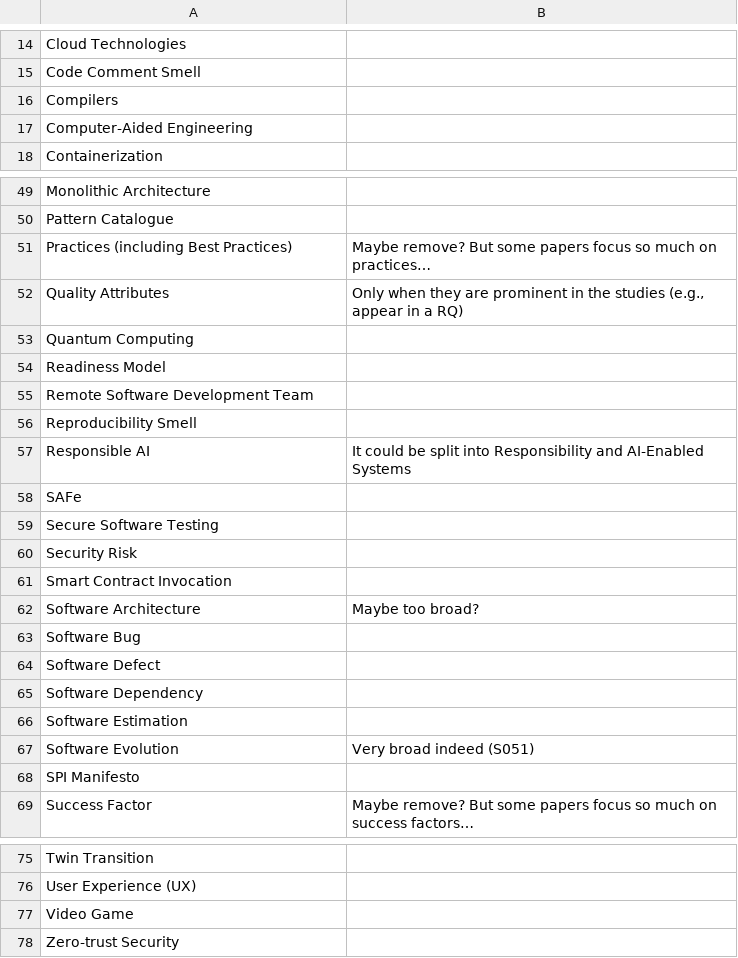
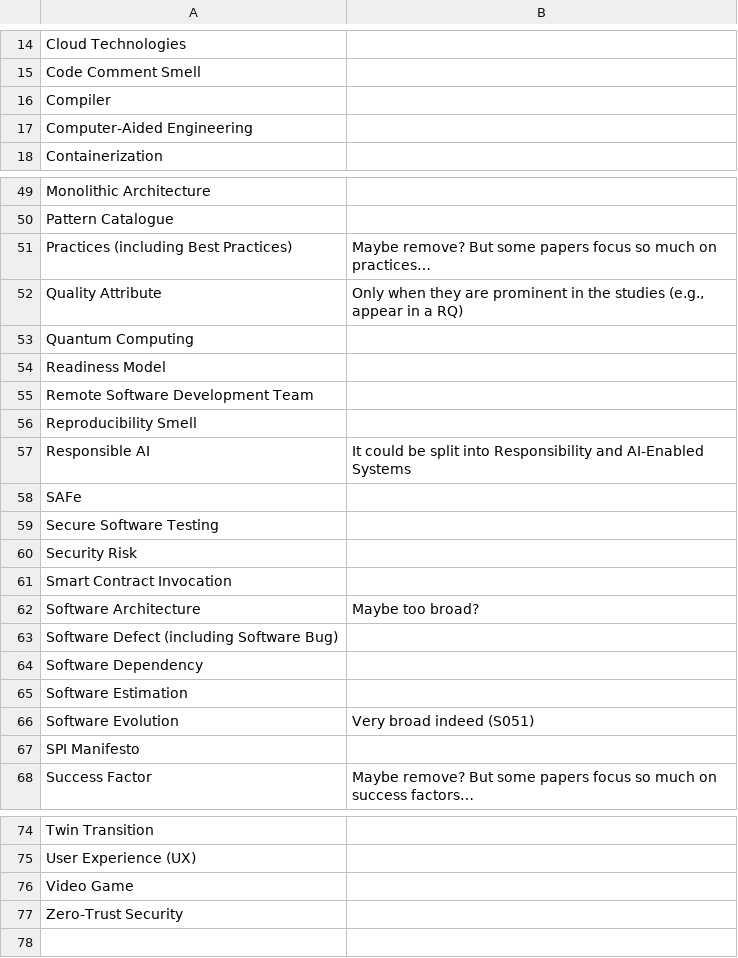
Before and after one commit to carlesf/sms-mlrs, a CSV file: vocabulary.csv, drawn as a sheet; only a part is shown, gaps mark what is left out.

```diff
--- a/vocabulary.csv
+++ b/vocabulary.csv
@@ -15,3 +15,3 @@ Cloud Technologies,
 Code Comment Smell,
-Compilers,
+Compiler,
 Computer-Aided Engineering,
@@ -51,3 +51,3 @@ Pattern Catalogue,
 Practices (including Best Practices),Maybe remove? But some papers focus so much on practices…
-Quality Attributes,"Only when they are prominent in the studies (e.g., appear in a RQ)"
+Quality Attribute,"Only when they are prominent in the studies (e.g., appear in a RQ)"
 Quantum Computing,
@@ -62,4 +62,3 @@ Smart Contract Invocation,
 Software Architecture,Maybe too broad?
-Software Bug,
-Software Defect,
+Software Defect (including Software Bug),
 Software Dependency,
@@ -77,2 +76,2 @@ User Experience (UX),
 Video Game,
-Zero-trust Security,
+Zero-Trust Security,
```
